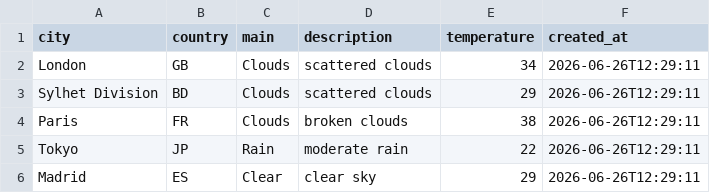
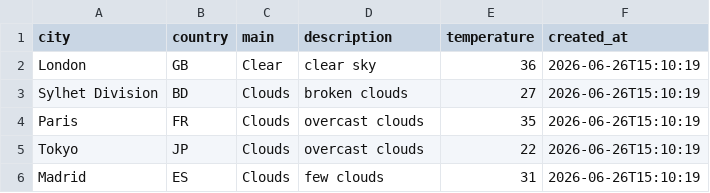
Before and after one commit to amzzz930/amin_repository, a CSV file: weather_data.csv, drawn as a sheet.

```diff
--- a/weather_data.csv
+++ b/weather_data.csv
@@ -1,6 +1,6 @@
 city,country,main,description,temperature,created_at
-London,GB,Clouds,scattered clouds,34,2026-06-26T12:29:11
-Sylhet Division,BD,Clouds,scattered clouds,29,2026-06-26T12:29:11
-Paris,FR,Clouds,broken clouds,38,2026-06-26T12:29:11
-Tokyo,JP,Rain,moderate rain,22,2026-06-26T12:29:11
-Madrid,ES,Clear,clear sky,29,2026-06-26T12:29:11
+London,GB,Clear,clear sky,36,2026-06-26T15:10:19
+Sylhet Division,BD,Clouds,broken clouds,27,2026-06-26T15:10:19
+Paris,FR,Clouds,overcast clouds,35,2026-06-26T15:10:19
+Tokyo,JP,Clouds,overcast clouds,22,2026-06-26T15:10:19
+Madrid,ES,Clouds,few clouds,31,2026-06-26T15:10:19
```
